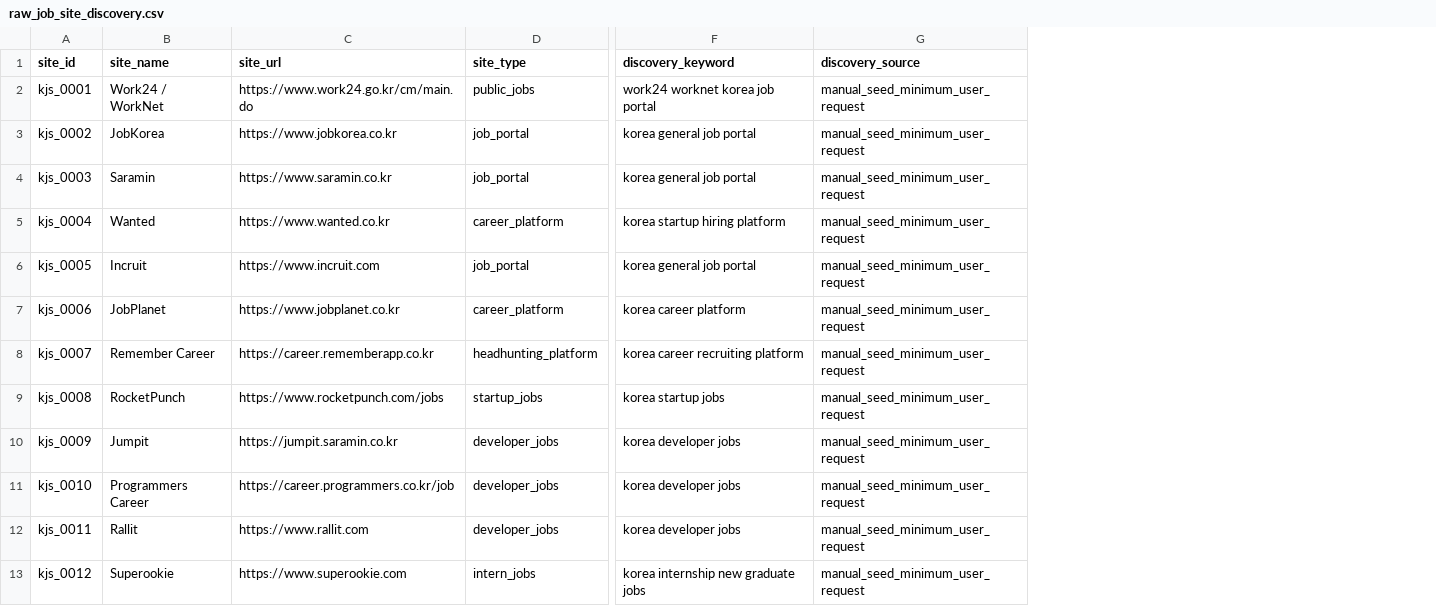
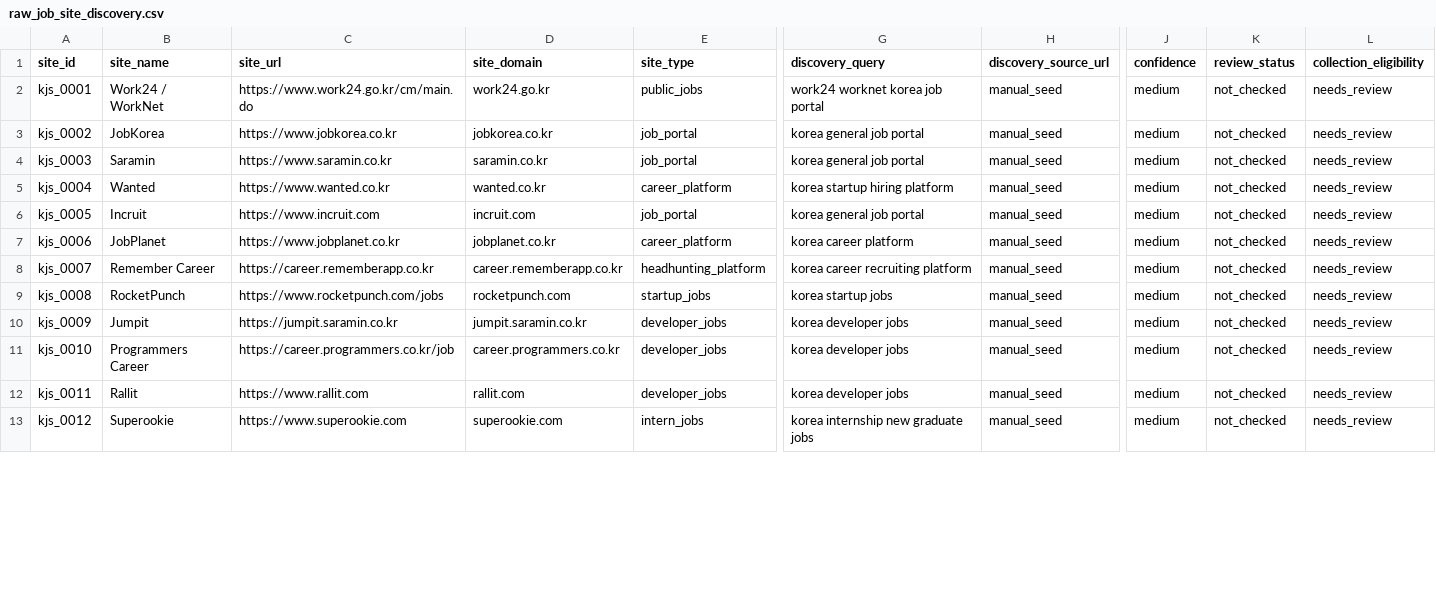
Before and after one commit to mieaumin/ai-hiring-market-pipeline, a CSV file: runtime/raw_job_site_discovery.csv, drawn as a sheet; only a part is shown, gaps mark what is left out; removed rows and columns are numbered as before the commit, all else as after; the diff names each change by its address in the sheet, - before the commit and + after, or states it on an @@ line.

Commit message:
Add Korean job-site discovery and screening phase

```diff
--- a/runtime/raw_job_site_discovery.csv
+++ b/runtime/raw_job_site_discovery.csv
+column D (site_domain), rows 2-13: work24.go.kr | jobkorea.co.kr | saramin.co.kr | wanted.co.kr | incruit.com | jobplanet.co.kr | career.rememberapp.co.kr | rocketpunch.com | jumpit.saramin.co.kr | career.programmers.co.kr | rallit.com | superookie.com
-column G (discovery_source), rows 2-13: all manual_seed_minimum_user_request
+column H (discovery_source_url), rows 2-13: all manual_seed
+column J (confidence), rows 2-13: all medium
+column K (review_status), rows 2-13: all not_checked
+column L (collection_eligibility), rows 2-13: all needs_review
-G1: discovery_keyword
+G1: discovery_query
```
Also changed, not shown: 23 other files.
